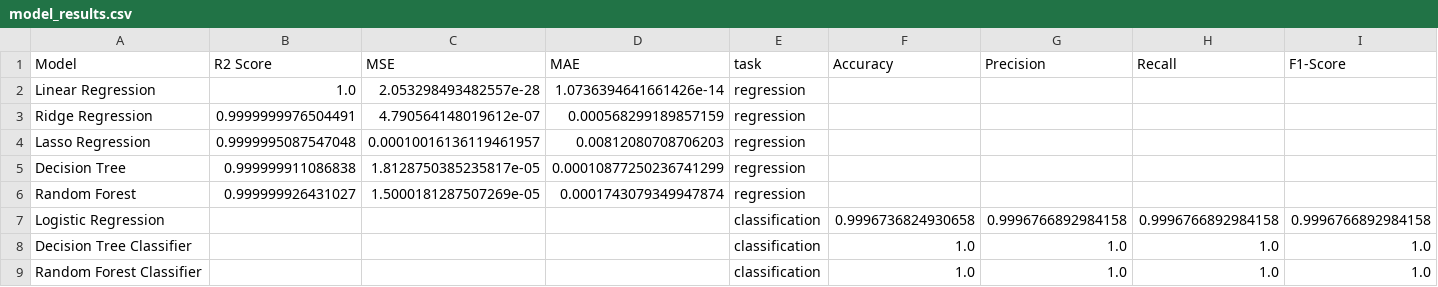
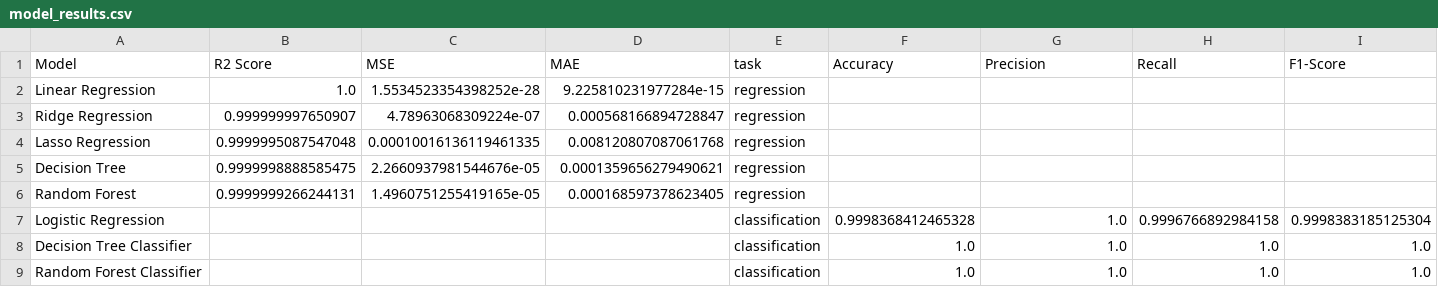
Before and after one commit to HimashMadushanka/Student-Performance-Anlysics, a CSV file: notebooks/outputs/model_results.csv, drawn as a sheet.

```diff
--- a/notebooks/outputs/model_results.csv
+++ b/notebooks/outputs/model_results.csv
@@ -1,8 +1,8 @@
 Model,R2 Score,MSE,MAE,task,Accuracy,Precision,Recall,F1-Score
-Linear Regression,1.0,2.053298493482557e-28,1.0736394641661426e-14,regression,,,,
-Ridge Regression,0.9999999976504491,4.790564148019612e-07,0.000568299189857159,regression,,,,
-Lasso Regression,0.9999995087547048,0.00010016136119461957,0.00812080708706203,regression,,,,
-Decision Tree,0.999999911086838,1.8128750385235817e-05,0.00010877250236741299,regression,,,,
-Random Forest,0.999999926431027,1.5000181287507269e-05,0.0001743079349947874,regression,,,,
-Logistic Regression,,,,classification,0.9996736824930658,0.9996766892984158,0.9996766892984158,0.9996766892984158
+Linear Regression,1.0,1.5534523354398252e-28,9.225810231977284e-15,regression,,,,
+Ridge Regression,0.999999997650907,4.78963068309224e-07,0.000568166894728847,regression,,,,
+Lasso Regression,0.9999995087547048,0.00010016136119461335,0.008120807087061768,regression,,,,
+Decision Tree,0.9999998888585475,2.2660937981544676e-05,0.0001359656279490621,regression,,,,
+Random Forest,0.9999999266244131,1.4960751255419165e-05,0.000168597378623405,regression,,,,
+Logistic Regression,,,,classification,0.9998368412465328,1.0,0.9996766892984158,0.9998383185125304
 Decision Tree Classifier,,,,classification,1.0,1.0,1.0,1.0
```
Also changed, not shown: notebooks/outputs/feature_importance.csv, 14 other files.
